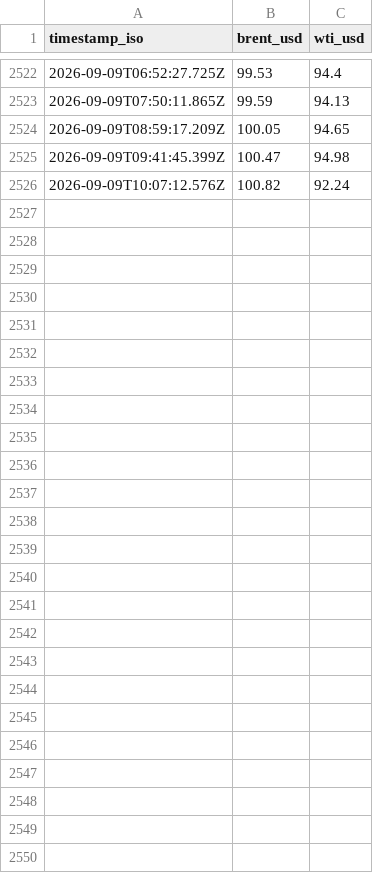
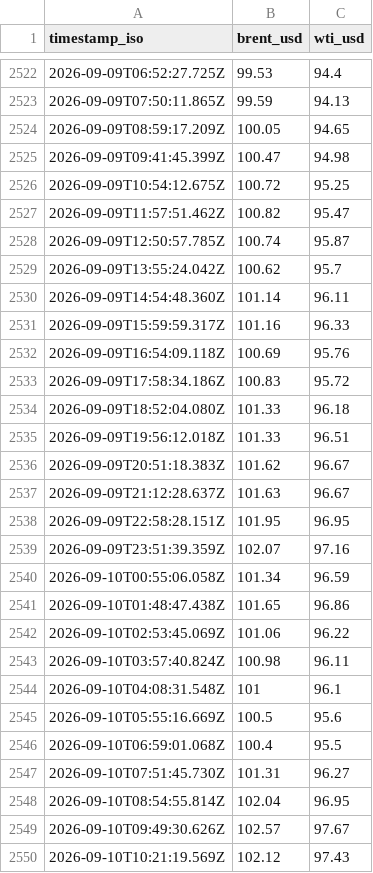
Before and after one commit to supamanluva/hormuz-watch, a CSV file: history/oil.csv, drawn as a sheet; only a part is shown, gaps mark what is left out.

```diff
--- a/history/oil.csv
+++ b/history/oil.csv
@@ -2525,2 +2525,26 @@ timestamp_iso,brent_usd,wti_usd
 2026-09-09T09:41:45.399Z,100.47,94.98
-2026-09-09T10:07:12.576Z,100.82,92.24
+2026-09-09T10:54:12.675Z,100.72,95.25
+2026-09-09T11:57:51.462Z,100.82,95.47
+2026-09-09T12:50:57.785Z,100.74,95.87
+2026-09-09T13:55:24.042Z,100.62,95.7
+2026-09-09T14:54:48.360Z,101.14,96.11
+2026-09-09T15:59:59.317Z,101.16,96.33
+2026-09-09T16:54:09.118Z,100.69,95.76
+2026-09-09T17:58:34.186Z,100.83,95.72
+2026-09-09T18:52:04.080Z,101.33,96.18
+2026-09-09T19:56:12.018Z,101.33,96.51
+2026-09-09T20:51:18.383Z,101.62,96.67
+2026-09-09T21:12:28.637Z,101.63,96.67
+2026-09-09T22:58:28.151Z,101.95,96.95
+2026-09-09T23:51:39.359Z,102.07,97.16
+2026-09-10T00:55:06.058Z,101.34,96.59
+2026-09-10T01:48:47.438Z,101.65,96.86
+2026-09-10T02:53:45.069Z,101.06,96.22
+2026-09-10T03:57:40.824Z,100.98,96.11
+2026-09-10T04:08:31.548Z,101,96.1
+2026-09-10T05:55:16.669Z,100.5,95.6
+2026-09-10T06:59:01.068Z,100.4,95.5
+2026-09-10T07:51:45.730Z,101.31,96.27
+2026-09-10T08:54:55.814Z,102.04,96.95
+2026-09-10T09:49:30.626Z,102.57,97.67
+2026-09-10T10:21:19.569Z,102.12,97.43
```
Also changed, not shown: history/events.csv, history/status_history.csv, 1 other file.
